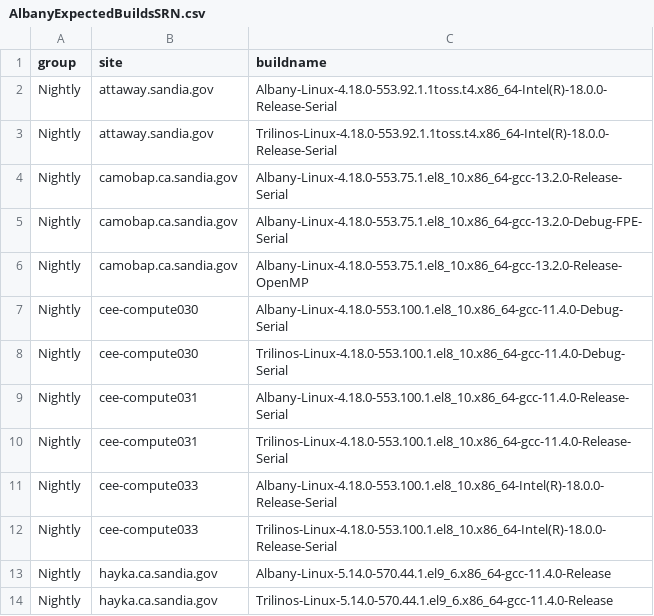
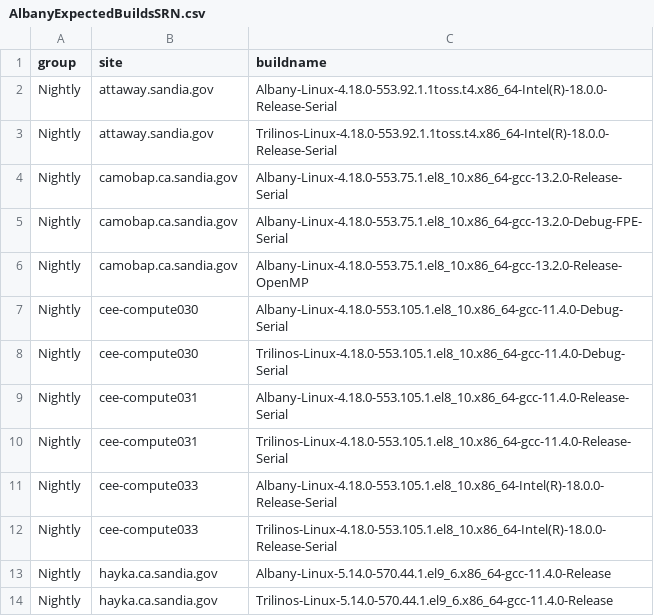
Before and after one commit to sandialabs/Albany, a CSV file: doc/dashboards/cee-compute011.sandia.gov/NightlyTestingEmail/AlbanyExpectedBuildsSRN.csv, drawn as a sheet.

Commit message:
Updating list of expected builds on CEE.

```diff
--- a/doc/dashboards/cee-compute011.sandia.gov/NightlyTestingEmail/AlbanyExpectedBuildsSRN.csv
+++ b/doc/dashboards/cee-compute011.sandia.gov/NightlyTestingEmail/AlbanyExpectedBuildsSRN.csv
@@ -6,8 +6,8 @@ Nightly, camobap.ca.sandia.gov, Albany-Linux-4.18.0-553.75.1.el8_10.x86_64-gcc-1
 Nightly, camobap.ca.sandia.gov, Albany-Linux-4.18.0-553.75.1.el8_10.x86_64-gcc-13.2.0-Release-OpenMP
-Nightly, cee-compute030, Albany-Linux-4.18.0-553.100.1.el8_10.x86_64-gcc-11.4.0-Debug-Serial
-Nightly, cee-compute030, Trilinos-Linux-4.18.0-553.100.1.el8_10.x86_64-gcc-11.4.0-Debug-Serial
-Nightly, cee-compute031, Albany-Linux-4.18.0-553.100.1.el8_10.x86_64-gcc-11.4.0-Release-Serial
-Nightly, cee-compute031, Trilinos-Linux-4.18.0-553.100.1.el8_10.x86_64-gcc-11.4.0-Release-Serial
-Nightly, cee-compute033, Albany-Linux-4.18.0-553.100.1.el8_10.x86_64-Intel(R)-18.0.0-Release-Serial
-Nightly, cee-compute033, Trilinos-Linux-4.18.0-553.100.1.el8_10.x86_64-Intel(R)-18.0.0-Release-Serial
+Nightly, cee-compute030, Albany-Linux-4.18.0-553.105.1.el8_10.x86_64-gcc-11.4.0-Debug-Serial
+Nightly, cee-compute030, Trilinos-Linux-4.18.0-553.105.1.el8_10.x86_64-gcc-11.4.0-Debug-Serial
+Nightly, cee-compute031, Albany-Linux-4.18.0-553.105.1.el8_10.x86_64-gcc-11.4.0-Release-Serial
+Nightly, cee-compute031, Trilinos-Linux-4.18.0-553.105.1.el8_10.x86_64-gcc-11.4.0-Release-Serial
+Nightly, cee-compute033, Albany-Linux-4.18.0-553.105.1.el8_10.x86_64-Intel(R)-18.0.0-Release-Serial
+Nightly, cee-compute033, Trilinos-Linux-4.18.0-553.105.1.el8_10.x86_64-Intel(R)-18.0.0-Release-Serial
 Nightly, hayka.ca.sandia.gov, Albany-Linux-5.14.0-570.44.1.el9_6.x86_64-gcc-11.4.0-Release
```
